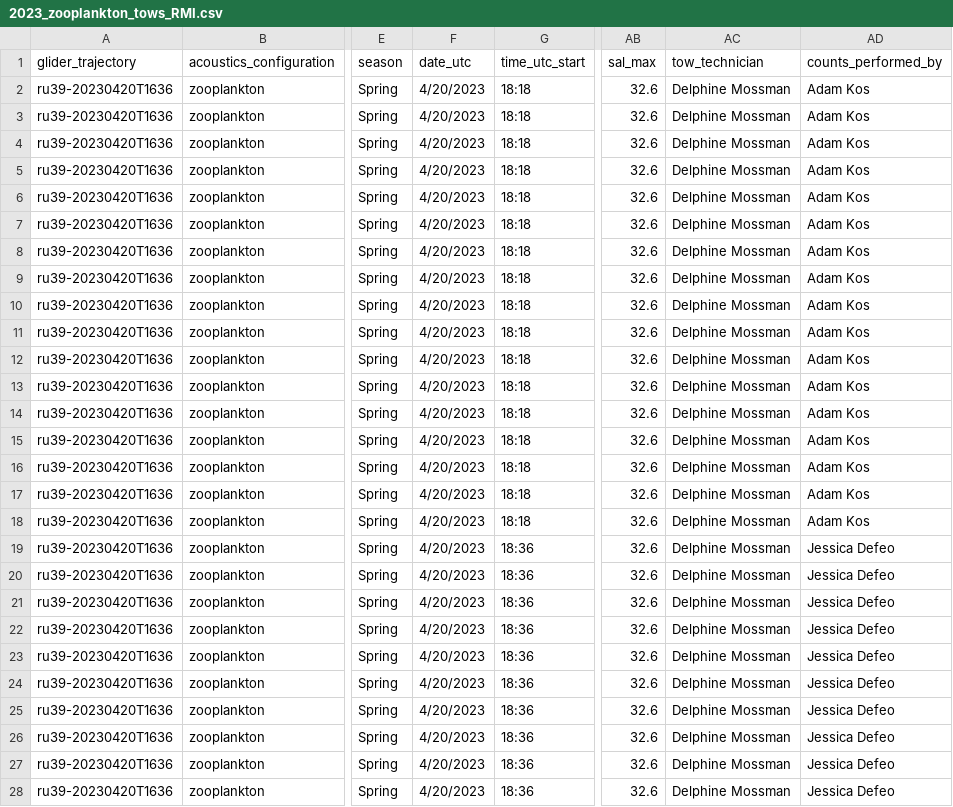
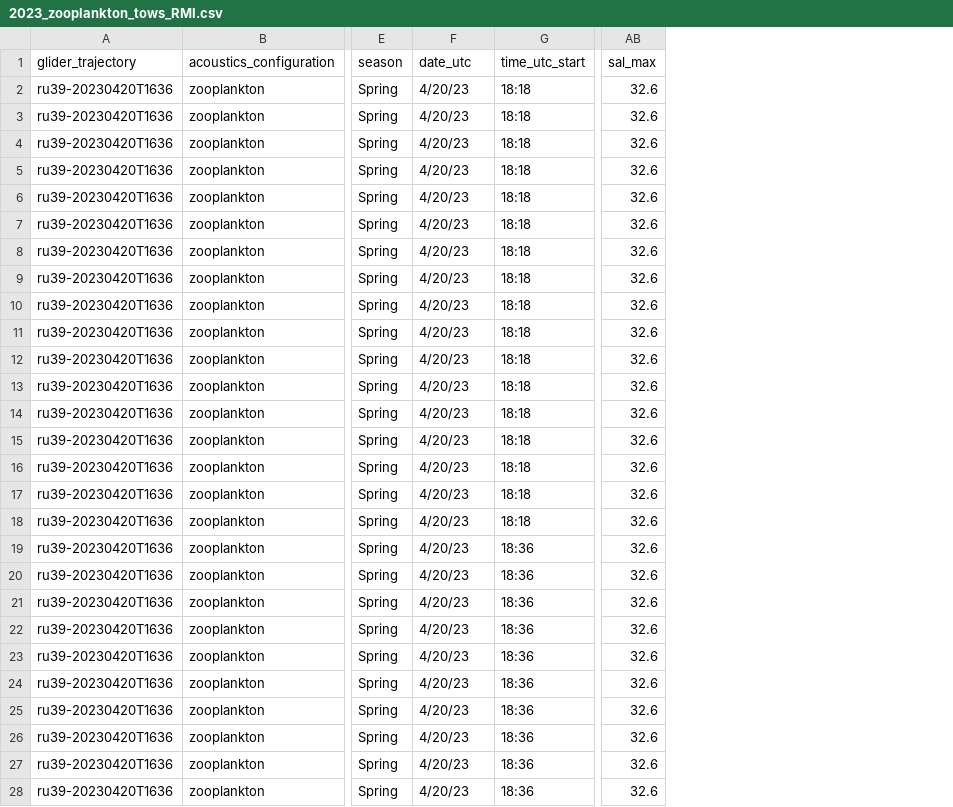
Before and after one commit to rucool/dataset_archiving, a CSV file: zooplankton_net_tows/files/RMI/2023_zooplankton_tows_RMI.csv, drawn as a sheet; only a part is shown, gaps mark what is left out; the diff covers the shown part only; the diff names each change by its address in the sheet, - before the commit and + after, or states it on an @@ line.

```diff
--- a/zooplankton_net_tows/files/RMI/2023_zooplankton_tows_RMI.csv
+++ b/zooplankton_net_tows/files/RMI/2023_zooplankton_tows_RMI.csv
-column AC (tow_technician), rows 2-28: all Delphine Mossman
-column AD (counts_performed_by), rows 2-28: Adam Kos | Adam Kos | Adam Kos | Adam Kos | Adam Kos | Adam Kos | Adam Kos | Adam Kos | Adam Kos | Adam Kos | Adam Kos | Adam Kos | Adam Kos | Adam Kos | Adam Kos | Adam Kos | Adam Kos | Jessica Defeo | Jessica Defeo | Jessica Defeo | Jessica Defeo | Jessica Defeo | Jessica Defeo | Jessica Defeo | Jessica Defeo | Jessica Defeo | Jessica Defeo
-F2:F28 (date_utc): 4/20/2023
+F2:F28 (date_utc): 4/20/23
```
Also changed, not shown: 98 edited cells elsewhere in this file, zooplankton_net_tows/files/RMI/2024_zooplankton_tows_RMI.csv, 2 other files.
